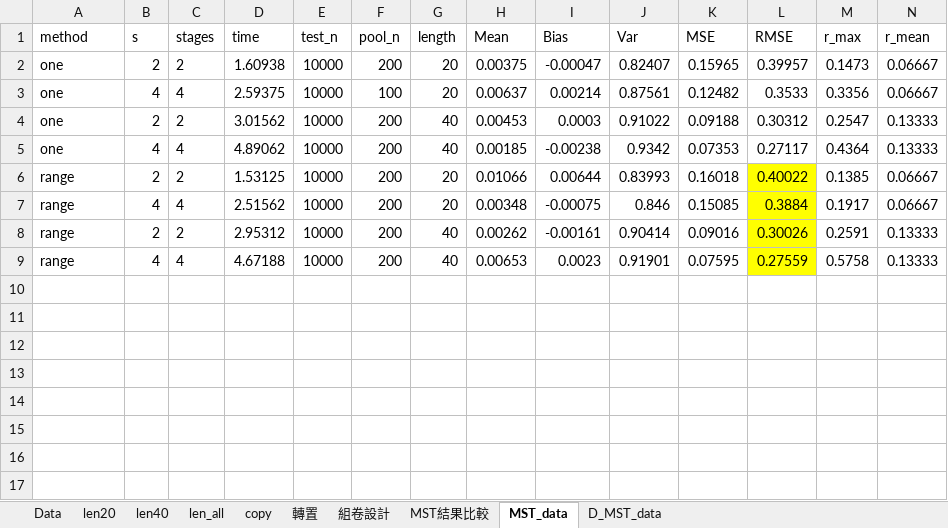
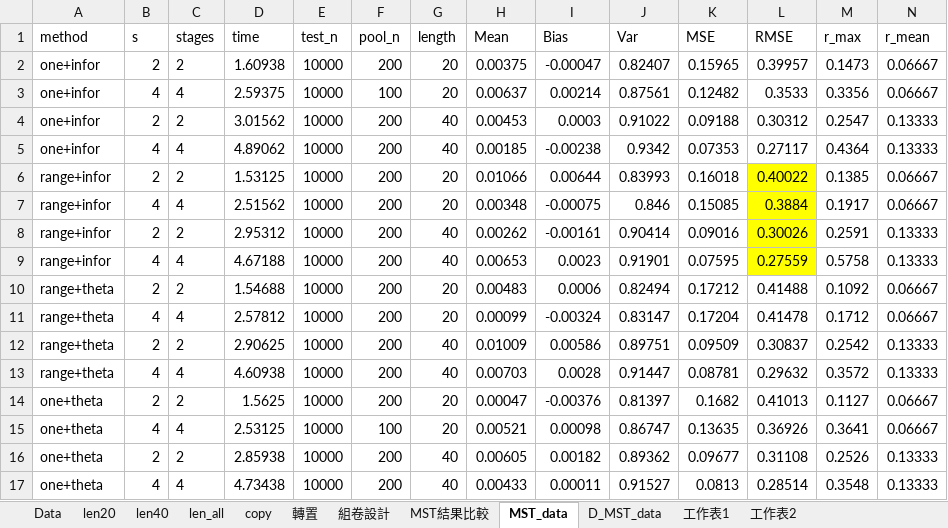
Before and after one commit to yirucode/CAT, an Excel workbook: CAT_in_R/data/MST_data.xlsx, sheet MST_data, drawn as a sheet; only a part is shown; values as stored, in another font and other column widths than the file's, no borders; rows hold the shown columns only; the diff names each change by its address in the sheet, - before the commit and + after, or states it on an @@ line.

```diff
--- a/CAT_in_R/data/MST_data.xlsx (sheet MST_data)
+++ b/CAT_in_R/data/MST_data.xlsx (sheet MST_data)
+sheet tab: 工作表1
+sheet tab: 工作表2
-A2:A5 (method): one
+A2:A5 (method): one+infor
-A6:A9 (method): range
+A6:A9 (method): range+infor
+row 10: range+theta | 2 | 2 | 1.54688 | 10000 | 200 | 20 | 0.00483 | 0.0006 | 0.82494 | 0.17212 | 0.41488 | 0.1092 | 0.06667
+row 11: range+theta | 4 | 4 | 2.57812 | 10000 | 200 | 20 | 0.00099 | -0.00324 | 0.83147 | 0.17204 | 0.41478 | 0.1712 | 0.06667
+row 12: range+theta | 2 | 2 | 2.90625 | 10000 | 200 | 40 | 0.01009 | 0.00586 | 0.89751 | 0.09509 | 0.30837 | 0.2542 | 0.13333
+row 13: range+theta | 4 | 4 | 4.60938 | 10000 | 200 | 40 | 0.00703 | 0.0028 | 0.91447 | 0.08781 | 0.29632 | 0.3572 | 0.13333
+row 14: one+theta | 2 | 2 | 1.5625 | 10000 | 200 | 20 | 0.00047 | -0.00376 | 0.81397 | 0.1682 | 0.41013 | 0.1127 | 0.06667
+row 15: one+theta | 4 | 4 | 2.53125 | 10000 | 100 | 20 | 0.00521 | 0.00098 | 0.86747 | 0.13635 | 0.36926 | 0.3641 | 0.06667
+row 16: one+theta | 2 | 2 | 2.85938 | 10000 | 200 | 40 | 0.00605 | 0.00182 | 0.89362 | 0.09677 | 0.31108 | 0.2526 | 0.13333
+row 17: one+theta | 4 | 4 | 4.73438 | 10000 | 200 | 40 | 0.00433 | 0.00011 | 0.91527 | 0.0813 | 0.28514 | 0.3548 | 0.13333
```
Also changed, not shown: sheet MST結果比較, sheet len40, 43 other files.
